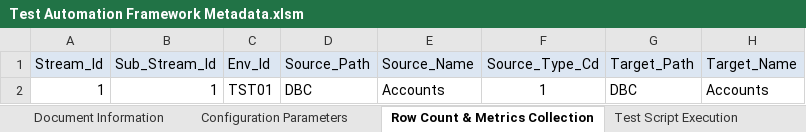
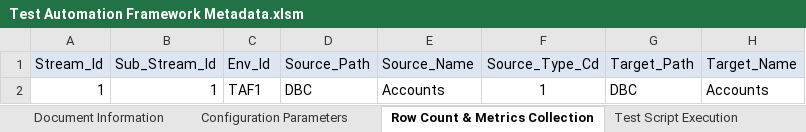
Before and after one commit to Tayyba23/TAFTest1, an Excel workbook: Input Parameter Files/Test Automation Framework Metadata.xlsm, sheet Row Count & Metrics Collection, drawn as a sheet; only a part is shown; values as stored, in another font and other column widths than the file's, no borders; the diff names each change by its address in the sheet, - before the commit and + after, or states it on an @@ line.

```diff
--- a/Input Parameter Files/Test Automation Framework Metadata.xlsm (sheet Row Count & Metrics Collection)
+++ b/Input Parameter Files/Test Automation Framework Metadata.xlsm (sheet Row Count & Metrics Collection)
-C2 (Env_Id): TST01
+C2 (Env_Id): TAF1
```
Also changed, not shown: charts or pictures, 2 other files.
